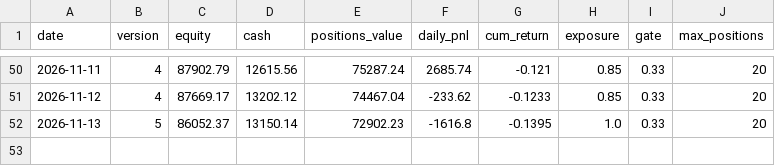
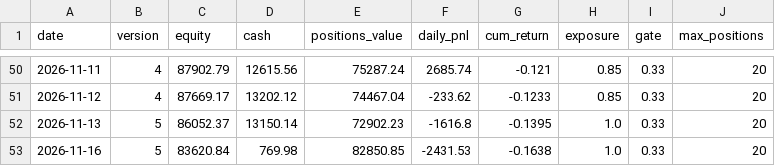
Before and after one commit to meloun7711/finance-bot, a CSV file: FNCBOT/performance.csv, drawn as a sheet; only a part is shown, gaps mark what is left out.

```diff
--- a/FNCBOT/performance.csv
+++ b/FNCBOT/performance.csv
@@ -52 +52,2 @@ date,version,equity,cash,positions_value,daily_pnl,cum_return,exposure,gate,max_
 2026-11-13,5,86052.37,13150.14,72902.23,-1616.8,-0.1395,1.0,0.33,20
+2026-11-16,5,83620.84,769.98,82850.85,-2431.53,-0.1638,1.0,0.33,20
```
Also changed, not shown: FNCBOT/trades.csv, 6 other files.
